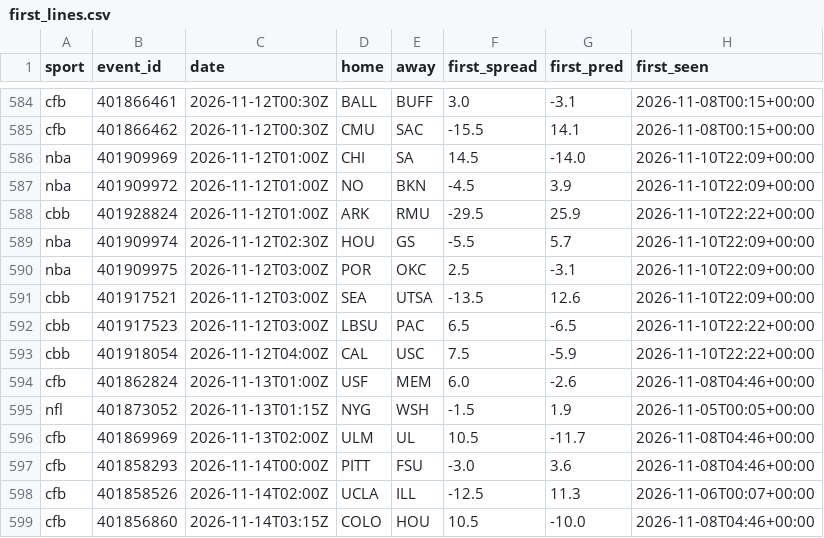
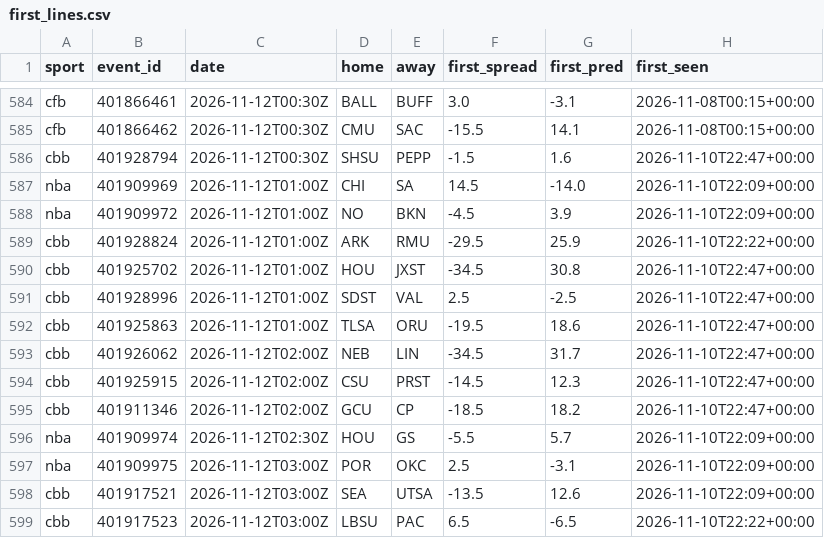
Before and after one commit to adotscotty/HandsDownAI, a CSV file: data/first_lines.csv, drawn as a sheet; only a part is shown, gaps mark what is left out; the shorter side is filled out with more unchanged rows.

```diff
--- a/data/first_lines.csv
+++ b/data/first_lines.csv
@@ -585,2 +585,3 @@ cfb,401866461,2026-11-12T00:30Z,BALL,BUFF,3.0,-3.1,2026-11-08T00:15+00:00
 cfb,401866462,2026-11-12T00:30Z,CMU,SAC,-15.5,14.1,2026-11-08T00:15+00:00
+cbb,401928794,2026-11-12T00:30Z,SHSU,PEPP,-1.5,1.6,2026-11-10T22:47+00:00
 nba,401909969,2026-11-12T01:00Z,CHI,SA,14.5,-14.0,2026-11-10T22:09+00:00
@@ -588,2 +589,8 @@ nba,401909972,2026-11-12T01:00Z,NO,BKN,-4.5,3.9,2026-11-10T22:09+00:00
 cbb,401928824,2026-11-12T01:00Z,ARK,RMU,-29.5,25.9,2026-11-10T22:22+00:00
+cbb,401925702,2026-11-12T01:00Z,HOU,JXST,-34.5,30.8,2026-11-10T22:47+00:00
+cbb,401928996,2026-11-12T01:00Z,SDST,VAL,2.5,-2.5,2026-11-10T22:47+00:00
+cbb,401925863,2026-11-12T01:00Z,TLSA,ORU,-19.5,18.6,2026-11-10T22:47+00:00
+cbb,401926062,2026-11-12T02:00Z,NEB,LIN,-34.5,31.7,2026-11-10T22:47+00:00
+cbb,401925915,2026-11-12T02:00Z,CSU,PRST,-14.5,12.3,2026-11-10T22:47+00:00
+cbb,401911346,2026-11-12T02:00Z,GCU,CP,-18.5,18.2,2026-11-10T22:47+00:00
 nba,401909974,2026-11-12T02:30Z,HOU,GS,-5.5,5.7,2026-11-10T22:09+00:00
```
Also changed, not shown: data/pregame_log.csv, 1 other file.
